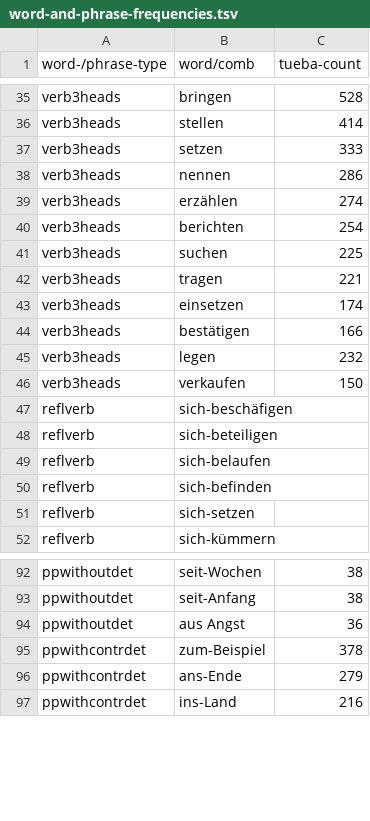
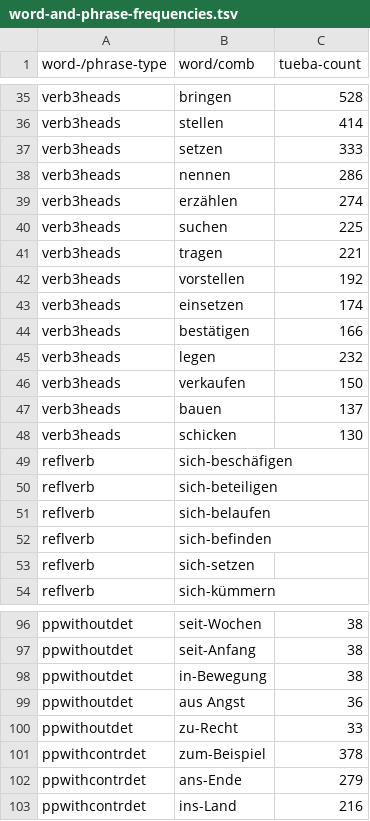
Before and after one commit to DiveFish/PPATS, a TSV file: material/word-and-phrase-frequencies.tsv, drawn as a sheet; only a part is shown, gaps mark what is left out; removed rows and columns are numbered as before the commit, all else as after; the diff covers the shown part only; the diff names each change by its address in the sheet, - before the commit and + after, or states it on an @@ line.

```diff
--- a/material/word-and-phrase-frequencies.tsv
+++ b/material/word-and-phrase-frequencies.tsv
-row 40: verb3heads | berichten | 254
+row 42: verb3heads | vorstellen | 192
+row 47: verb3heads | bauen | 137
+row 48: verb3heads | schicken | 130
+row 98: ppwithoutdet | in-Bewegung | 38
+row 100: ppwithoutdet | zu-Recht | 33
```
Also changed, not shown: 24 added rows elsewhere in this file, material/pp-test-suite.tsv.
